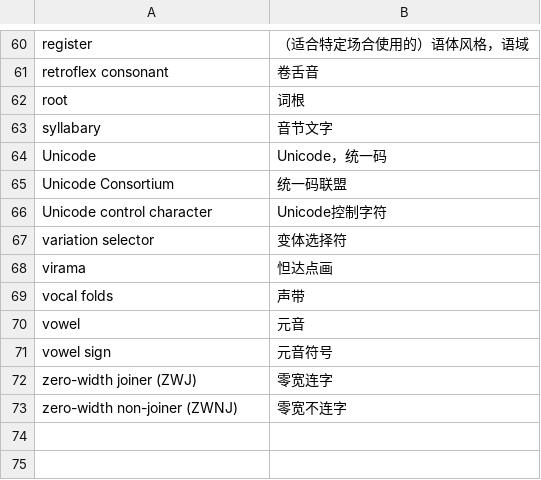
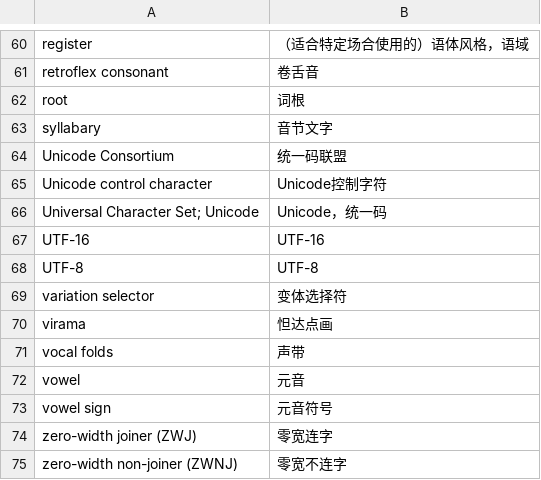
Before and after one commit to xfq/glossary, a CSV file: i18n/i18n.csv, drawn as a sheet; only a part is shown, gaps mark what is left out.

```diff
--- a/i18n/i18n.csv
+++ b/i18n/i18n.csv
@@ -63,5 +63,7 @@ root,词根
 syllabary,音节文字
-Unicode,Unicode，统一码
 Unicode Consortium,统一码联盟
 Unicode control character,Unicode控制字符
+Universal Character Set; Unicode,Unicode，统一码
+UTF-16,UTF-16
+UTF-8,UTF-8
 variation selector,变体选择符
```
Also changed, not shown: 1 other file.
